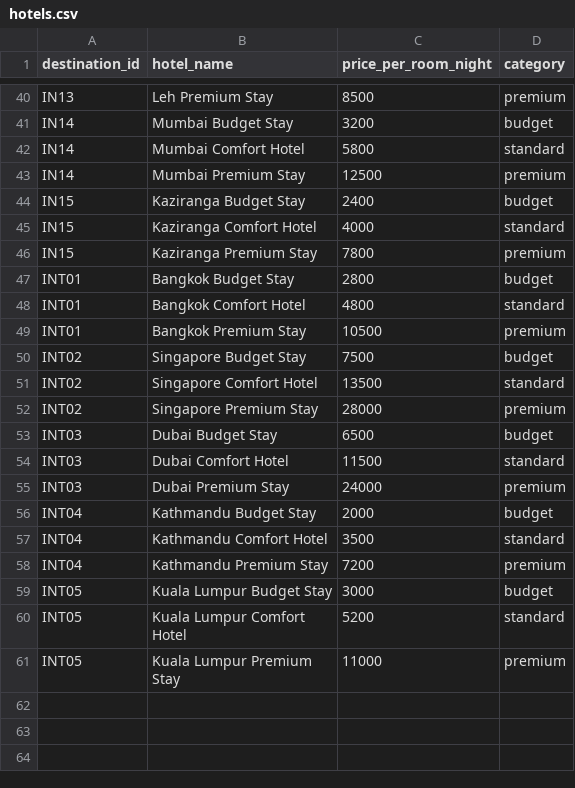
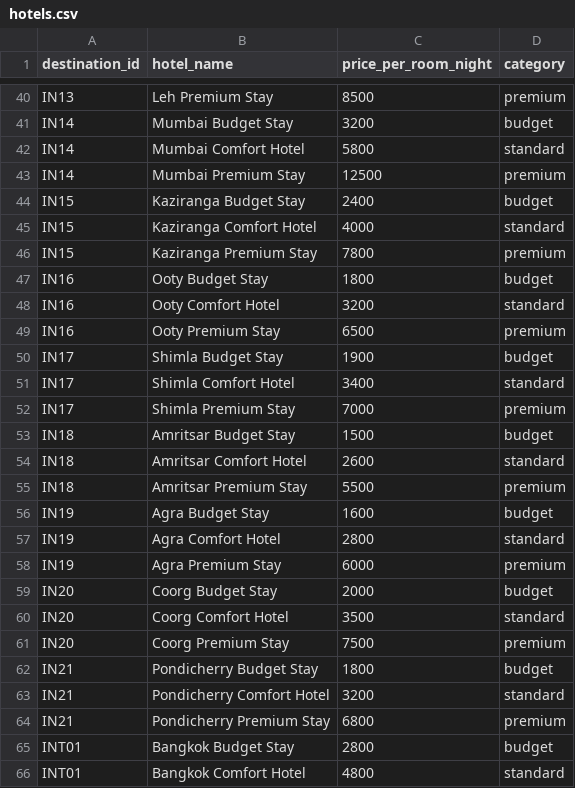
Before and after one commit to arpitsingh200518-maker/Smart-ai-travel_planner, a CSV file: data/hotels.csv, drawn as a sheet; only a part is shown, gaps mark what is left out; the shorter side is filled out with more unchanged rows; the diff covers the shown part only.

Commit message:
feat: remove live flights button and add 10 new destinations, 30 hotels, and 60 attractions to CSVs

```diff
--- a/data/hotels.csv
+++ b/data/hotels.csv
@@ -46,2 +46,20 @@ IN15,Kaziranga Comfort Hotel,4000,standard
 IN15,Kaziranga Premium Stay,7800,premium
+IN16,Ooty Budget Stay,1800,budget
+IN16,Ooty Comfort Hotel,3200,standard
+IN16,Ooty Premium Stay,6500,premium
+IN17,Shimla Budget Stay,1900,budget
+IN17,Shimla Comfort Hotel,3400,standard
+IN17,Shimla Premium Stay,7000,premium
+IN18,Amritsar Budget Stay,1500,budget
+IN18,Amritsar Comfort Hotel,2600,standard
+IN18,Amritsar Premium Stay,5500,premium
+IN19,Agra Budget Stay,1600,budget
+IN19,Agra Comfort Hotel,2800,standard
+IN19,Agra Premium Stay,6000,premium
+IN20,Coorg Budget Stay,2000,budget
+IN20,Coorg Comfort Hotel,3500,standard
+IN20,Coorg Premium Stay,7500,premium
+IN21,Pondicherry Budget Stay,1800,budget
+IN21,Pondicherry Comfort Hotel,3200,standard
+IN21,Pondicherry Premium Stay,6800,premium
 INT01,Bangkok Budget Stay,2800,budget
```
Also changed, not shown: 12 added rows elsewhere in this file, data/attractions.csv, data/destinations.csv, 4 other files.
